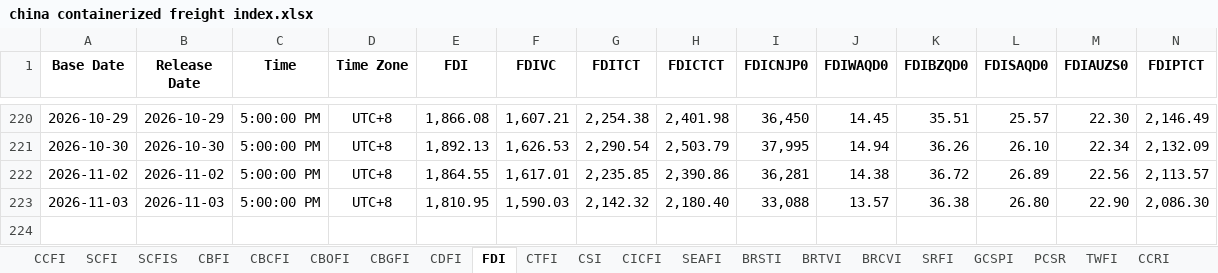
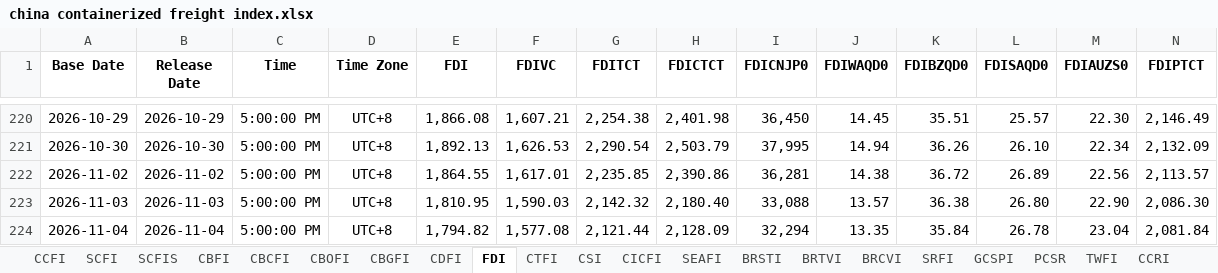
Before and after one commit to Tommylee1013/FinancialData, an Excel workbook: data_lake/freight/china containerized freight index.xlsx, sheet FDI, drawn as a sheet; only a part is shown, gaps mark what is left out; values as stored, in another font and other column widths than the file's, no borders; rows hold the shown columns only; the diff names each change by its address in the sheet, - before the commit and + after, or states it on an @@ line.

```diff
--- a/data_lake/freight/china containerized freight index.xlsx (sheet FDI)
+++ b/data_lake/freight/china containerized freight index.xlsx (sheet FDI)
+row 224: 2026-11-04 | 2026-11-04 | 5:00:00 PM | UTC+8 | 1,794.82 | 1,577.08 | 2,121.44 | 2,128.09 | 32,294 | 13.35 | 35.84 | 26.78 | 23.04 | 2,081.84
```
Also changed, not shown: sheet CDFI, sheet CTFI, sheet CICFI, sheet TWFI, sheet CBCFI, charts or pictures, data_lake/Index/Bond Index.xlsx, data_lake/behavior/CNN Fear and Greed Index.xlsx, 6 other files.
